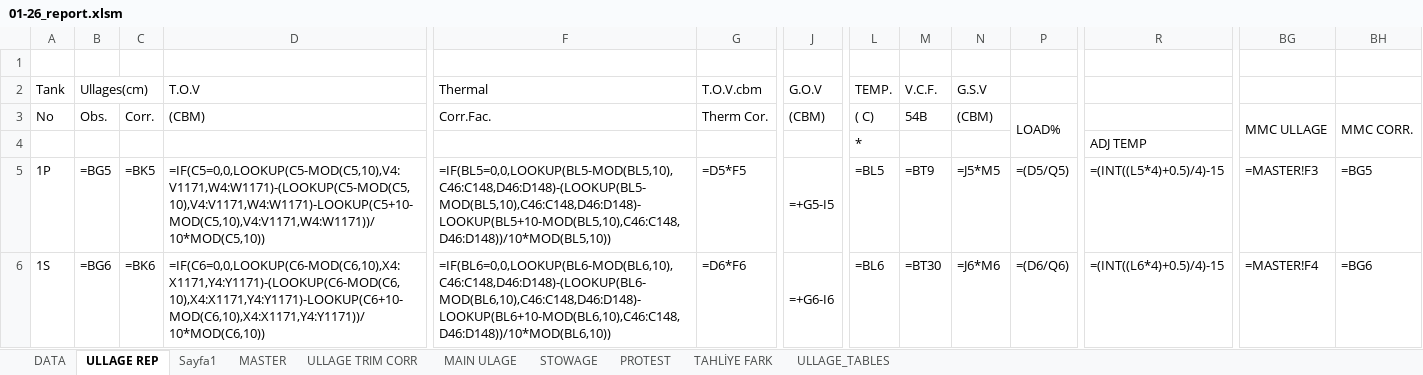
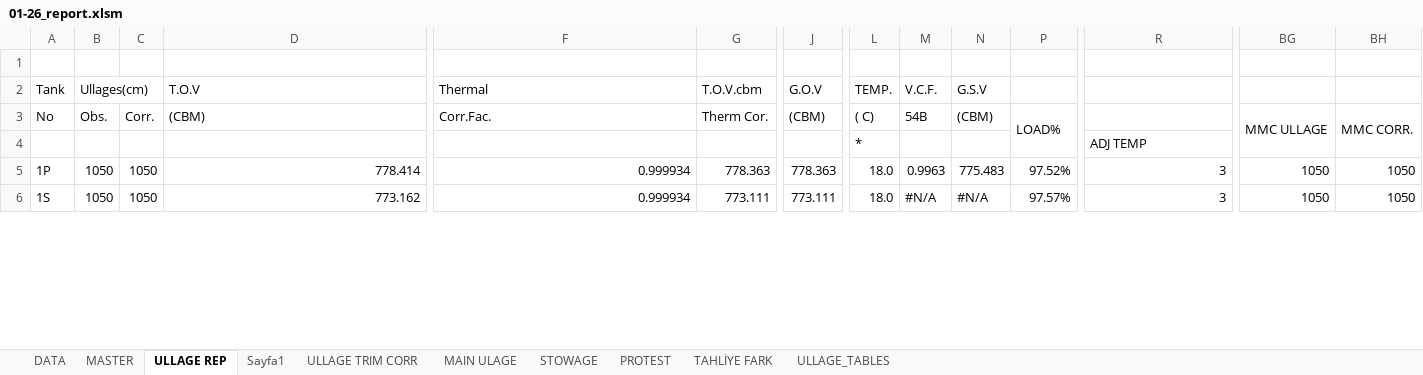
Before and after one commit to akinaridici/ULLAGEMASTER, an Excel workbook: REPORTS/01-26_report.xlsm, sheet ULLAGE REP, drawn as a sheet; only a part is shown, gaps mark what is left out; values as stored, in another font and other column widths than the file's, no cell formats; formulas without a stored value are shown as written; conditional formats not drawn; the diff covers the shown part only; the diff names each change by its address in the sheet, - before the commit and + after, or states it on an @@ line.

```diff
--- a/REPORTS/01-26_report.xlsm (sheet ULLAGE REP)
+++ b/REPORTS/01-26_report.xlsm (sheet ULLAGE REP)
@@ sheet tab order changed: DATA | MASTER | ULLAGE REP | Sayfa1 | ULLAGE TRIM CORR | MAIN ULAGE | STOWAGE | PROTEST | TAHLİYE FARK | ULLAGE_TABLES @@
-B5: =BG5
+B5: 1050
-C5: =BK5
+C5: 1050
-D5: =IF(C5=0,0,LOOKUP(C5-MOD(C5,10),V4:V1171,W4:W1171)-(LOOKUP(C5-MOD(C5,10),V4:V1171,W4:W1171)-LOOKUP(C5+10-MOD(C5,10),V4:V1171,W4:W1171))/10*MOD(C5,10))
+D5: 778.414
-F5: =IF(BL5=0,0,LOOKUP(BL5-MOD(BL5,10),C46:C148,D46:D148)-(LOOKUP(BL5-MOD(BL5,10),C46:C148,D46:D148)-LOOKUP(BL5+10-MOD(BL5,10),C46:C148,D46:D148))/10*MOD(BL5,10))
+F5: 0.999934
-G5: =D5*F5
+G5: 778.363
-J5: =+G5-I5
+J5: 778.363
-L5: =BL5
+L5: 18.0
-M5: =BT9
+M5: 0.9963
-N5: =J5*M5
+N5: 775.483
-P5: =(D5/Q5)
+P5: 97.52%
-R5: =(INT((L5*4)+0.5)/4)-15
+R5: 3
-BG5: =MASTER!F3
+BG5: 1050
-BH5: =BG5
+BH5: 1050
-B6: =BG6
+B6: 1050
-C6: =BK6
+C6: 1050
-D6: =IF(C6=0,0,LOOKUP(C6-MOD(C6,10),X4:X1171,Y4:Y1171)-(LOOKUP(C6-MOD(C6,10),X4:X1171,Y4:Y1171)-LOOKUP(C6+10-MOD(C6,10),X4:X1171,Y4:Y1171))/10*MOD(C6,10))
+D6: 773.162
-F6: =IF(BL6=0,0,LOOKUP(BL6-MOD(BL6,10),C46:C148,D46:D148)-(LOOKUP(BL6-MOD(BL6,10),C46:C148,D46:D148)-LOOKUP(BL6+10-MOD(BL6,10),C46:C148,D46:D148))/10*MOD(BL6,10))
+F6: 0.999934
-G6: =D6*F6
+G6: 773.111
-J6: =+G6-I6
+J6: 773.111
-L6: =BL6
+L6: 18.0
-M6: =BT30
+M6: #N/A
-N6: =J6*M6
+N6: #N/A
-P6: =(D6/Q6)
+P6: 97.57%
-R6: =(INT((L6*4)+0.5)/4)-15
+R6: 3
-BG6: =MASTER!F4
+BG6: 1050
-BH6: =BG6
+BH6: 1050
```
Also changed, not shown: 535 edited cells elsewhere in this sheet, sheet ULLAGE TRIM CORR, sheet MASTER, sheet MAIN ULAGE, sheet Sayfa1, sheet STOWAGE, sheet PROTEST, 1 more sheet, cell formats, hidden cells, charts or pictures, 15 other files.
